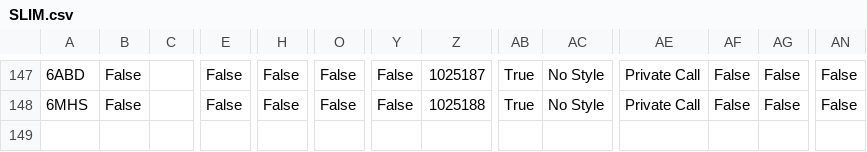
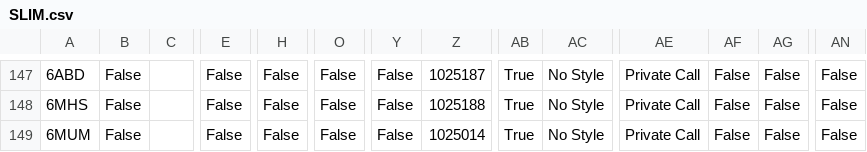
Before and after one commit to tombolptt/file_csv, a CSV file: SLIM.csv, drawn as a sheet; only a part is shown, gaps mark what is left out; rows hold the shown columns only; the diff names each change by its address in the sheet, - before the commit and + after, or states it on an @@ line.

Commit message:
Update kontak SLIM.csv otomatis via Aplikasi

```diff
--- a/SLIM.csv
+++ b/SLIM.csv
+row 149: 6MUM | False |  | False | False | False | False | 1025014 | True | No Style | Private Call | False | False | False
```
